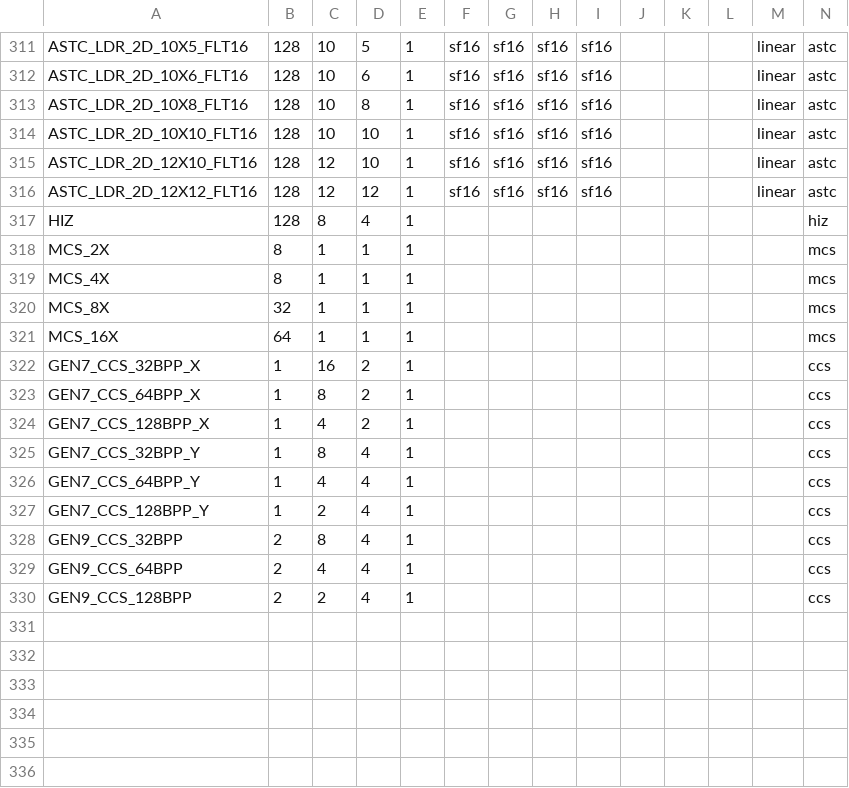
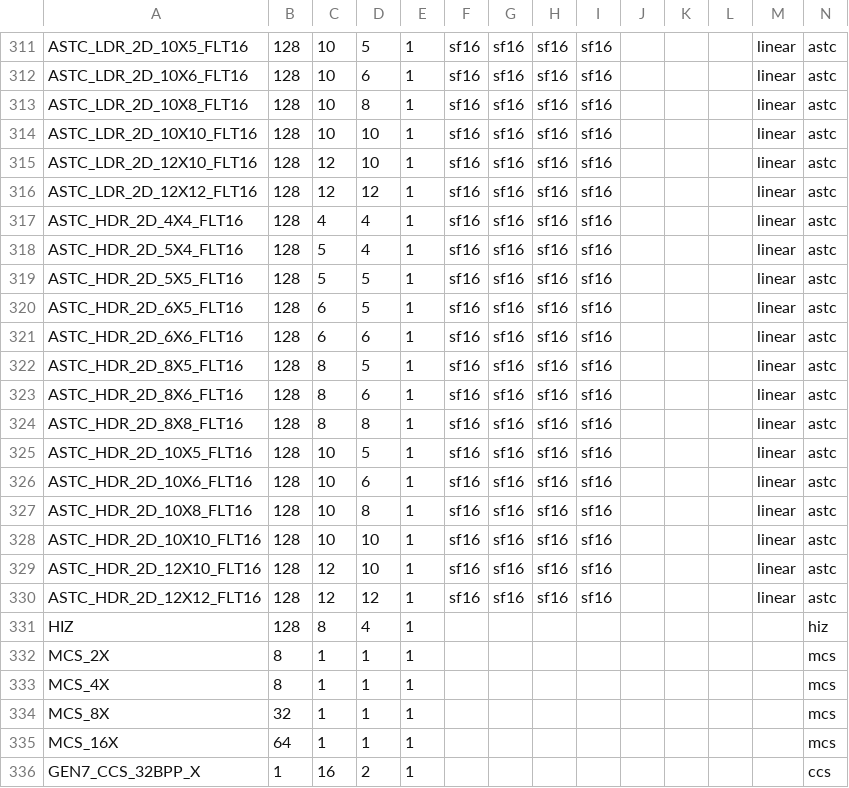
Before and after one commit to wmjb/mesa-trinity, a CSV file: src/intel/isl/isl_format_layout.csv, drawn as a sheet; only a part is shown, gaps mark what is left out; the shorter side is filled out with more unchanged rows.

Commit message:
intel/isl: Add ASTC HDR to format lists and helpers
Reviewed-by: Anuj Phogat <anuj.phogat@gmail.com>
Signed-off-by: Nanley Chery <nanley.g.chery@intel.com>

```diff
--- a/src/intel/isl/isl_format_layout.csv
+++ b/src/intel/isl/isl_format_layout.csv
@@ -316,2 +316,16 @@ ASTC_LDR_2D_12X10_FLT16     , 128, 12, 10,  1, sf16, sf16, sf16, sf16,     ,
 ASTC_LDR_2D_12X12_FLT16     , 128, 12, 12,  1, sf16, sf16, sf16, sf16,     ,     ,    , linear,  astc
+ASTC_HDR_2D_4X4_FLT16       , 128,  4,  4,  1, sf16, sf16, sf16, sf16,     ,     ,    , linear,  astc
+ASTC_HDR_2D_5X4_FLT16       , 128,  5,  4,  1, sf16, sf16, sf16, sf16,     ,     ,    , linear,  astc
+ASTC_HDR_2D_5X5_FLT16       , 128,  5,  5,  1, sf16, sf16, sf16, sf16,     ,     ,    , linear,  astc
+ASTC_HDR_2D_6X5_FLT16       , 128,  6,  5,  1, sf16, sf16, sf16, sf16,     ,     ,    , linear,  astc
+ASTC_HDR_2D_6X6_FLT16       , 128,  6,  6,  1, sf16, sf16, sf16, sf16,     ,     ,    , linear,  astc
+ASTC_HDR_2D_8X5_FLT16       , 128,  8,  5,  1, sf16, sf16, sf16, sf16,     ,     ,    , linear,  astc
+ASTC_HDR_2D_8X6_FLT16       , 128,  8,  6,  1, sf16, sf16, sf16, sf16,     ,     ,    , linear,  astc
+ASTC_HDR_2D_8X8_FLT16       , 128,  8,  8,  1, sf16, sf16, sf16, sf16,     ,     ,    , linear,  astc
+ASTC_HDR_2D_10X5_FLT16      , 128, 10,  5,  1, sf16, sf16, sf16, sf16,     ,     ,    , linear,  astc
+ASTC_HDR_2D_10X6_FLT16      , 128, 10,  6,  1, sf16, sf16, sf16, sf16,     ,     ,    , linear,  astc
+ASTC_HDR_2D_10X8_FLT16      , 128, 10,  8,  1, sf16, sf16, sf16, sf16,     ,     ,    , linear,  astc
+ASTC_HDR_2D_10X10_FLT16     , 128, 10, 10,  1, sf16, sf16, sf16, sf16,     ,     ,    , linear,  astc
+ASTC_HDR_2D_12X10_FLT16     , 128, 12, 10,  1, sf16, sf16, sf16, sf16,     ,     ,    , linear,  astc
+ASTC_HDR_2D_12X12_FLT16     , 128, 12, 12,  1, sf16, sf16, sf16, sf16,     ,     ,    , linear,  astc
 HIZ                         , 128,  8,  4,  1,     ,     ,     ,     ,     ,     ,    ,       ,   hiz
```
Also changed, not shown: 2 other files.
